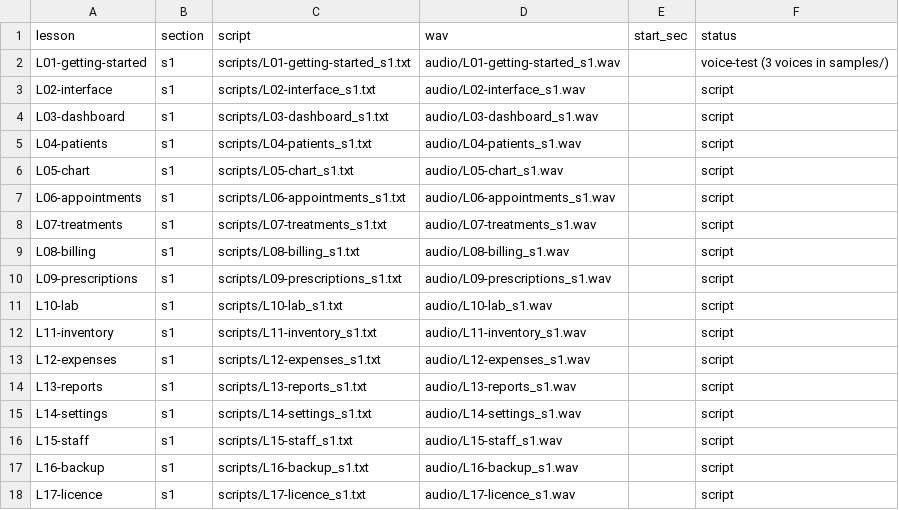
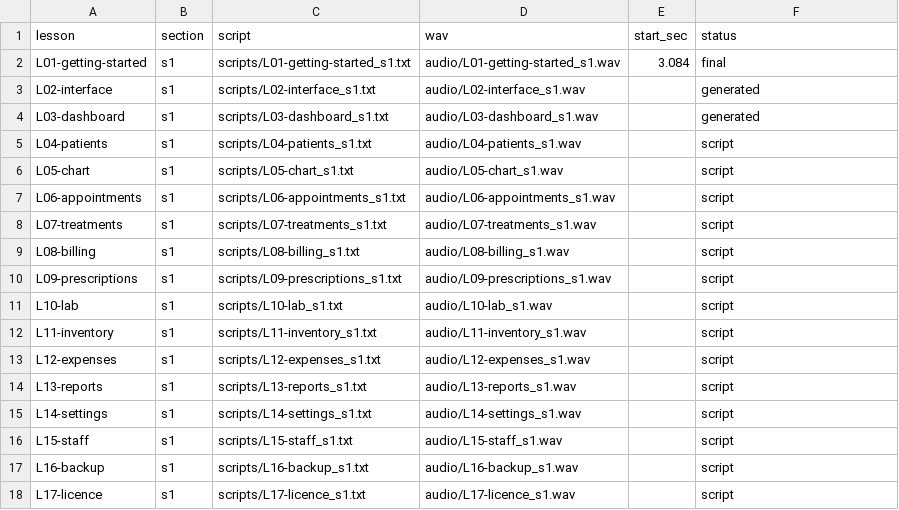
Before and after one commit to ahmadkataf/lovable.dev, a CSV file: dental/store/voiceover/manifest.csv, drawn as a sheet.

```diff
--- a/dental/store/voiceover/manifest.csv
+++ b/dental/store/voiceover/manifest.csv
@@ -1,5 +1,5 @@
 lesson,section,script,wav,start_sec,status
-L01-getting-started,s1,scripts/L01-getting-started_s1.txt,audio/L01-getting-started_s1.wav,,voice-test (3 voices in samples/)
-L02-interface,s1,scripts/L02-interface_s1.txt,audio/L02-interface_s1.wav,,script
-L03-dashboard,s1,scripts/L03-dashboard_s1.txt,audio/L03-dashboard_s1.wav,,script
+L01-getting-started,s1,scripts/L01-getting-started_s1.txt,audio/L01-getting-started_s1.wav,3.084,final
+L02-interface,s1,scripts/L02-interface_s1.txt,audio/L02-interface_s1.wav,,generated
+L03-dashboard,s1,scripts/L03-dashboard_s1.txt,audio/L03-dashboard_s1.wav,,generated
 L04-patients,s1,scripts/L04-patients_s1.txt,audio/L04-patients_s1.wav,,script
```
Also changed, not shown: dental/store/voiceover/requests.csv, 4 other files.
